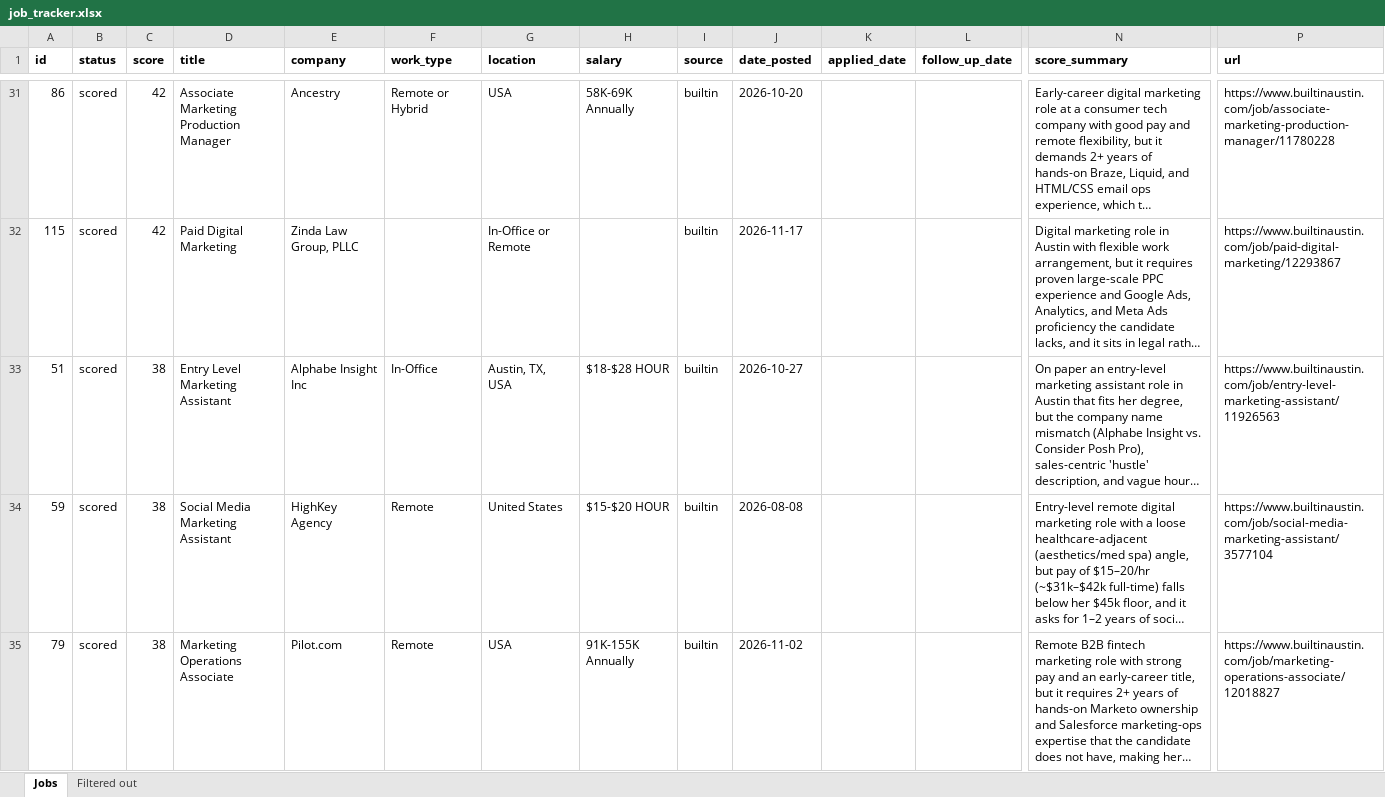
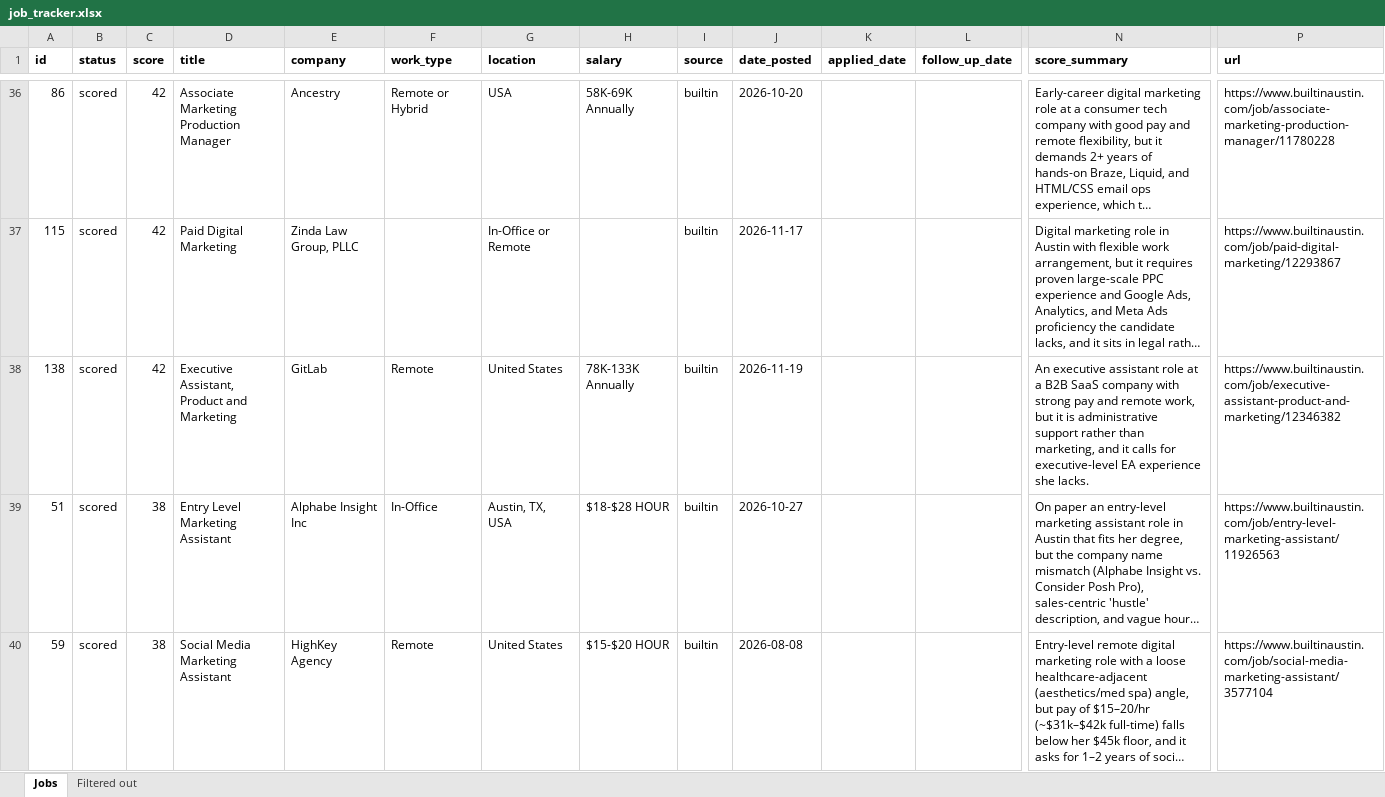
Before and after one commit to grasS-hoppeR-deV/mo-jobsearch-data, an Excel workbook: output/job_tracker.xlsx, sheet Jobs, drawn as a sheet; only a part is shown, gaps mark what is left out; the shorter side is filled out with more unchanged rows; long unchanged cells end in …; values as stored, in another font and other column widths than the file's, no borders; rows hold the shown columns only; the diff covers the shown part only; the diff names each change by its address in the sheet, - before the commit and + after, or states it on an @@ line.

```diff
--- a/output/job_tracker.xlsx (sheet Jobs)
+++ b/output/job_tracker.xlsx (sheet Jobs)
+row 38: 138 | scored | 42 | Executive Assistant, Product and Marketing | GitLab | Remote | United States | 78K-133K Annually | builtin | 2026-11-19 |  |  | An executive assistant role at a B2B SaaS company with strong pay and remote work, but it is administrative support rather than marketing, and it calls for executive-level EA experience she lacks. | https://www.builtinaustin.com/job/executive-assistant-product-and-marketing/12346382
```
Also changed, not shown: 10 added rows elsewhere in this sheet, sheet Filtered out, 30 other files.
